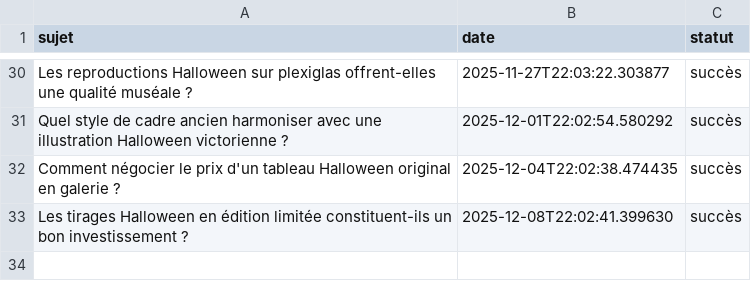
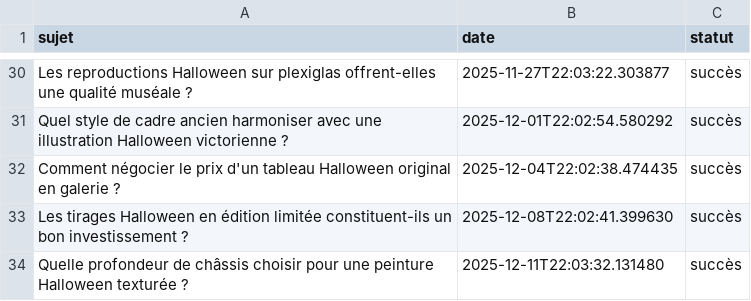
Before and after one commit to Metalosmose21/Halloween-2, a CSV file: sujets_traites.csv, drawn as a sheet; only a part is shown, gaps mark what is left out.

```diff
--- a/sujets_traites.csv
+++ b/sujets_traites.csv
@@ -33 +33,2 @@ Comment négocier le prix d'un tableau Halloween original en galerie ?,2025-12-0
 Les tirages Halloween en édition limitée constituent-ils un bon investissement ?,2025-12-08T22:02:41.399630,succès
+Quelle profondeur de châssis choisir pour une peinture Halloween texturée ?,2025-12-11T22:03:32.131480,succès
```
Also changed, not shown: sujets.csv.
